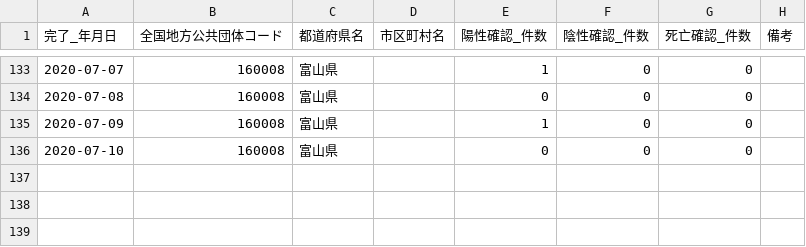
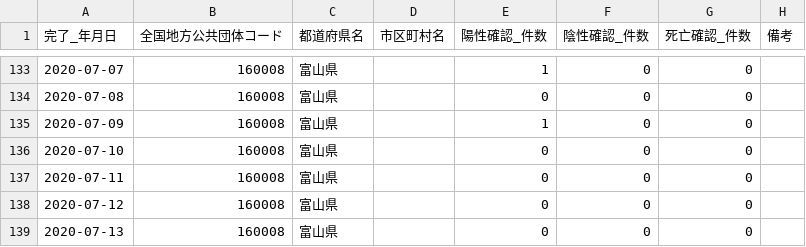
Before and after one commit to imabari/toyama-covid19, a CSV file: 160001_toyama_covid19_confirm_patients.csv, drawn as a sheet; only a part is shown, gaps mark what is left out.

```diff
--- a/160001_toyama_covid19_confirm_patients.csv
+++ b/160001_toyama_covid19_confirm_patients.csv
@@ -136 +136,4 @@
 2020-07-10,160008,富山県,,0,0,0,
+2020-07-11,160008,富山県,,0,0,0,
+2020-07-12,160008,富山県,,0,0,0,
+2020-07-13,160008,富山県,,0,0,0,
```
Also changed, not shown: 160001_toyama_covid19_call_center.csv, 160001_toyama_covid19_confirm_negative.csv, 4 other files.
